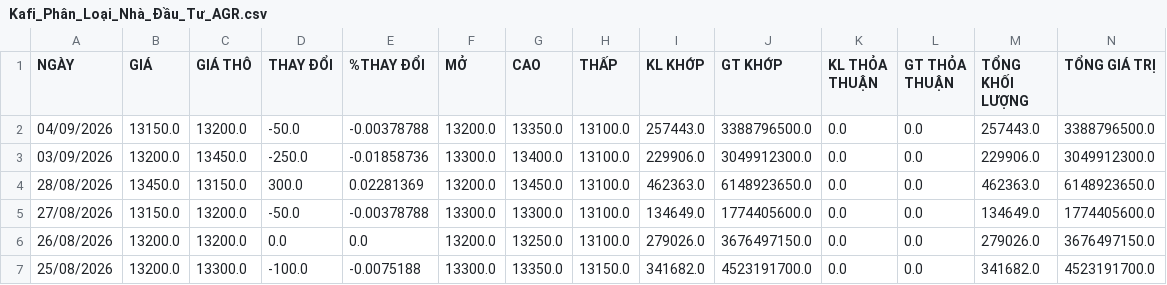
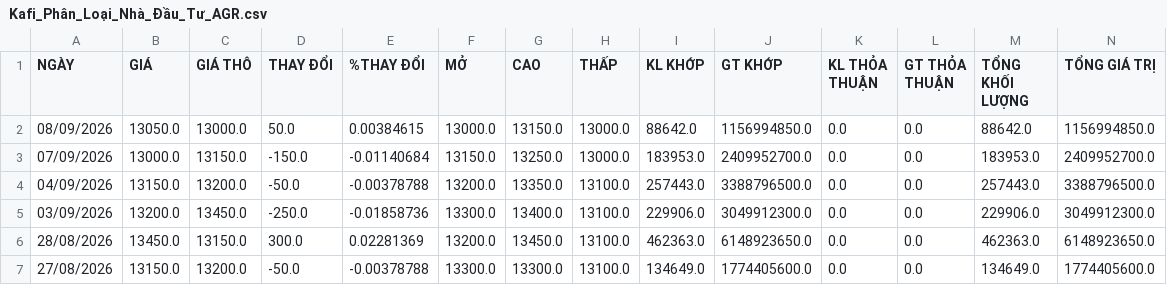
Before and after one commit to VinhPhat2/VN_Quant, a CSV file: csv_data/Kafi_Phân_Loại_Nhà_Đầu_Tư_AGR.csv, drawn as a sheet; only a part is shown; the shorter side is filled out with more unchanged rows; rows hold the shown columns only; the diff names each change by its address in the sheet, - before the commit and + after, or states it on an @@ line.

```diff
--- a/csv_data/Kafi_Phân_Loại_Nhà_Đầu_Tư_AGR.csv
+++ b/csv_data/Kafi_Phân_Loại_Nhà_Đầu_Tư_AGR.csv
+row 2: 08/09/2026 | 13050.0 | 13000.0 | 50.0 | 0.00384615 | 13000.0 | 13150.0 | 13000.0 | 88642.0 | 1156994850.0 | 0.0 | 0.0 | 88642.0 | 1156994850.0
+row 3: 07/09/2026 | 13000.0 | 13150.0 | -150.0 | -0.01140684 | 13150.0 | 13250.0 | 13000.0 | 183953.0 | 2409952700.0 | 0.0 | 0.0 | 183953.0 | 2409952700.0
```
Also changed, not shown: csv_data/Kafi_Phân_Loại_Nhà_Đầu_Tư_JVC.csv, csv_data/Kafi_Phân_Loại_Nhà_Đầu_Tư_SIP.csv, 46 other files.
